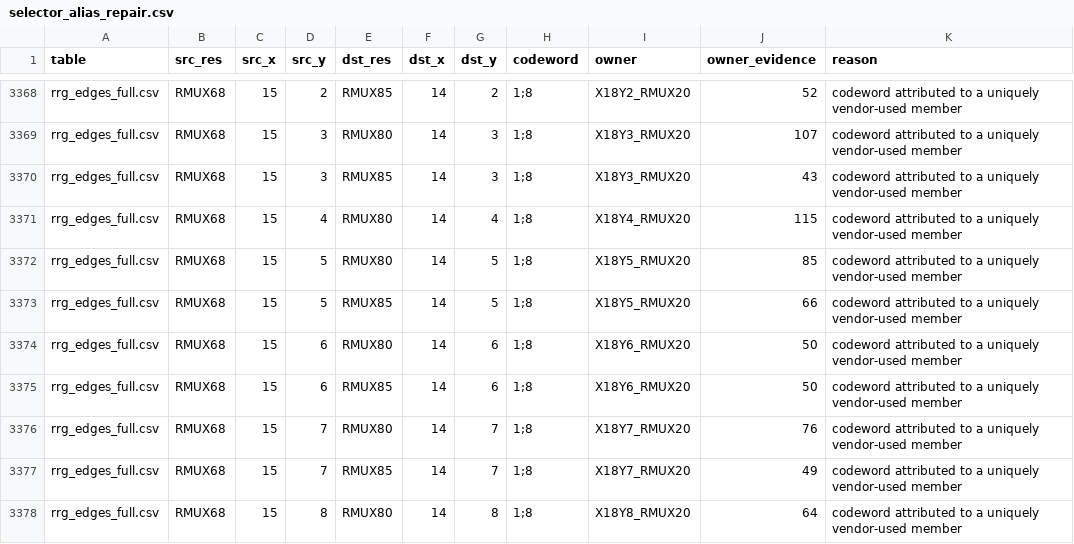
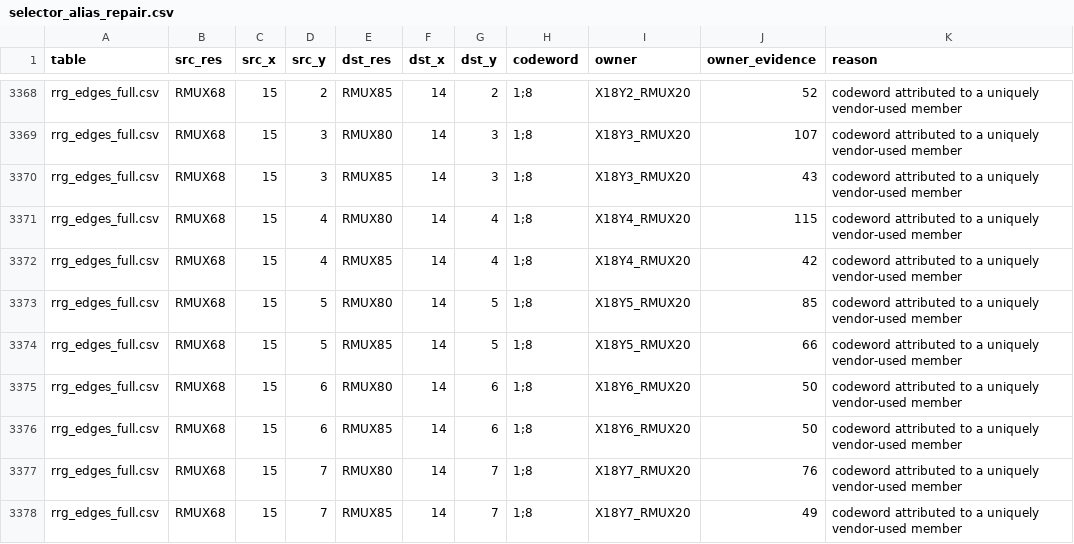
Before and after one commit to bbenchoff/AGaMEMnon, a CSV file: agamemnon/chipdb/selector_alias_repair.csv, drawn as a sheet; only a part is shown, gaps mark what is left out; the shorter side is filled out with more unchanged rows; the diff names each change by its address in the sheet, - before the commit and + after, or states it on an @@ line.

Commit message:
routing: a physically observed codeword owner outranks any inference
A relative selector key is unanimous by construction -- relative_edges deletes it
on the first disagreement -- so unanimity says nothing about whether it is right
at a coordinate it was never observed at. Where a physical observation exists for
that (destination, codeword) and names a different source, the inference is
simply contradicted, and SelectorCertainty now refuses it rather than admitting
it as encoding-certain. The same check guards the closed form.

This derives from data what three separate board failures previously established
by hand. At X14Y12 the pair 2/9 into RMUX46 has exact evidence for X14Y8_RMUX55
while a row-3-derived key handed it to X14Y11_RMUX07; the identical shape gave
2/9 into RMUX59 to X14Y11_RMUX87 when it belongs to X14Y8_RMUX39, which is
BLOCKERS.md #2 / VP-AGM-001. All three are now refused without being named.

Measured against the 4,768 rows the alias repair says do not own their codeword:
2,694 of them (56.5%) were still being admitted, 2,620 as encoding-certain. After
this change 134 remain (2.8%). The cost is 1.40% of admitted edges and ZERO
destination nodes left without fan-in, and it only ever refuses -- it cannot
introduce an edge.

Also withdraws the single hil_positive_edges entry. It claimed X15Y4_RMUX68 ->
X14Y4_RMUX85 was board-proven, but the witness was a $PACKER_GND branch reading
0, and a constant cannot distinguish "my signal arrived" from "something else
that is also 0 arrived". [1,8] there is physically owned by X18Y4_RMUX20.
Selector evidence has to be a toggling witness.

test_release_strict_graph_is_unchanged fails identically with this change stashed;
release-strict never consults SelectorCertainty, so only the tiered graph moves.

```diff
--- a/agamemnon/chipdb/selector_alias_repair.csv
+++ b/agamemnon/chipdb/selector_alias_repair.csv
+row 3372: rrg_edges_full.csv | RMUX68 | 15 | 4 | RMUX85 | 14 | 4 | 1;8 | X18Y4_RMUX20 | 42 | codeword attributed to a uniquely vendor-used member
```
Also changed, not shown: 3 other files.
